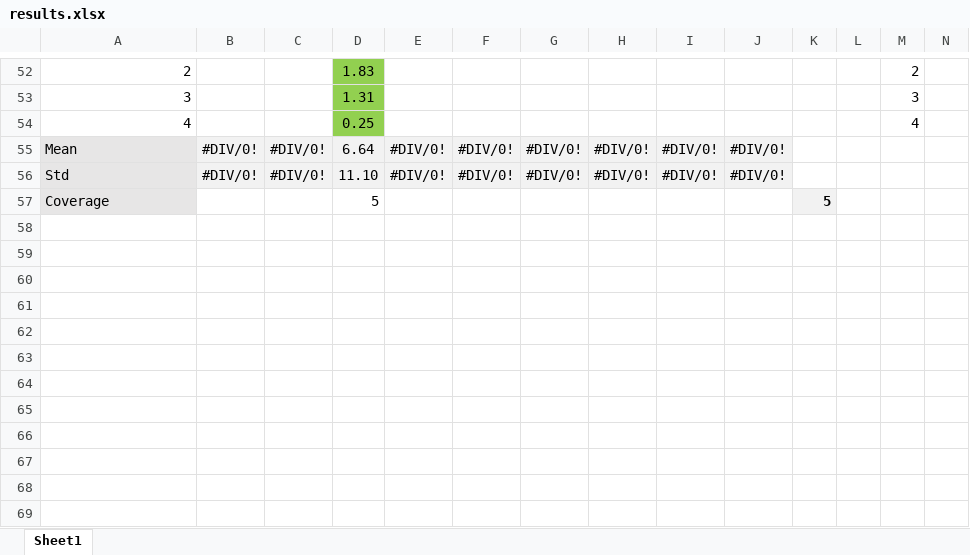
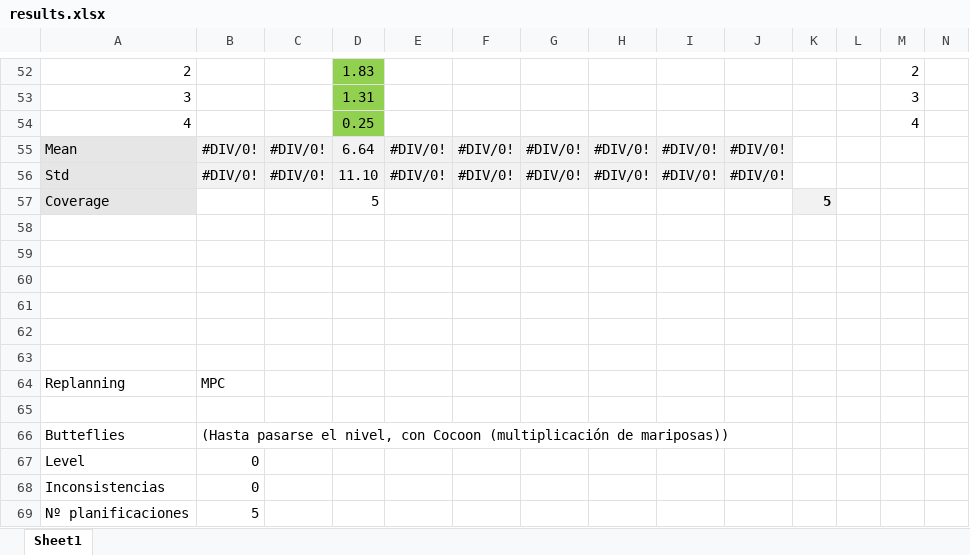
Before and after one commit to IgnacioVellido/VGDL-PDDL, an Excel workbook: results/results.xlsx, sheet Sheet1, drawn as a sheet; only a part is shown, gaps mark what is left out; values as stored, in another font and other column widths than the file's, no borders; charts and pictures not drawn; rows hold the shown columns only; the diff names each change by its address in the sheet, - before the commit and + after, or states it on an @@ line.

Commit message:
Fixed previous commit, results were for level 9

```diff
--- a/results/results.xlsx (sheet Sheet1)
+++ b/results/results.xlsx (sheet Sheet1)
+row 58: (empty)
+row 59: (empty)
+row 60: (empty)
+row 61: (empty)
+row 62: (empty)
+row 63: (empty)
+row 64: Replanning | MPC
+row 65: (empty)
+row 66: Butteflies | (Hasta pasarse el nivel, con Cocoon (multiplicación de mariposas))
+row 67: Level | 0
+row 68: Inconsistencias | 0
+row 69: Nº planificaciones | 5
```
Also changed, not shown: 10 other files.
